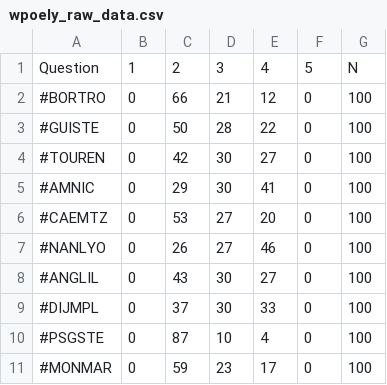
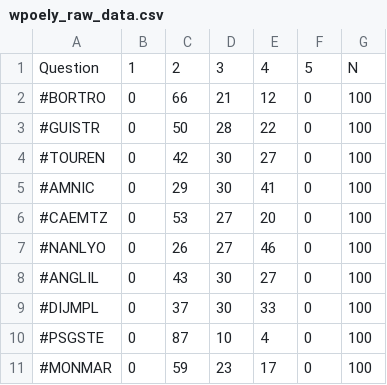
Before and after one commit to kompendio/kompendio.github.io, a CSV file: wpoely_raw_data.csv, drawn as a sheet.

```diff
--- a/wpoely_raw_data.csv
+++ b/wpoely_raw_data.csv
@@ -2,3 +2,3 @@ Question,1,2,3,4,5,N
 #BORTRO,0,66,21,12,0,100
-#GUISTE,0,50,28,22,0,100
+#GUISTR,0,50,28,22,0,100
 #TOUREN,0,42,30,27,0,100
```
Also changed, not shown: 3 other files.
